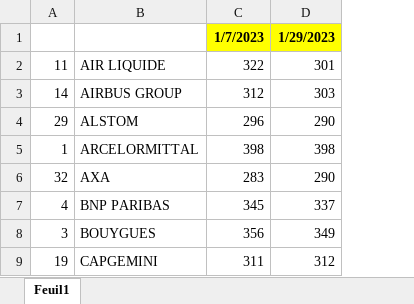
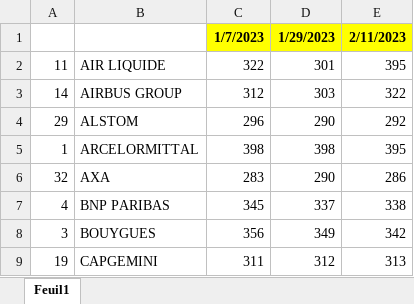
Before and after one commit to smartduck66/speedlify_cac40, an Excel workbook: scores_cac40.xlsx, sheet Feuil1, drawn as a sheet; only a part is shown; values as stored, in another font and other column widths than the file's, no borders; the diff names each change by its address in the sheet, - before the commit and + after, or states it on an @@ line.

```diff
--- a/scores_cac40.xlsx (sheet Feuil1)
+++ b/scores_cac40.xlsx (sheet Feuil1)
+column E, rows 1-9: 2/11/2023 | 395 | 322 | 292 | 395 | 286 | 338 | 342 | 313
```
Also changed, not shown: 2 other files.
